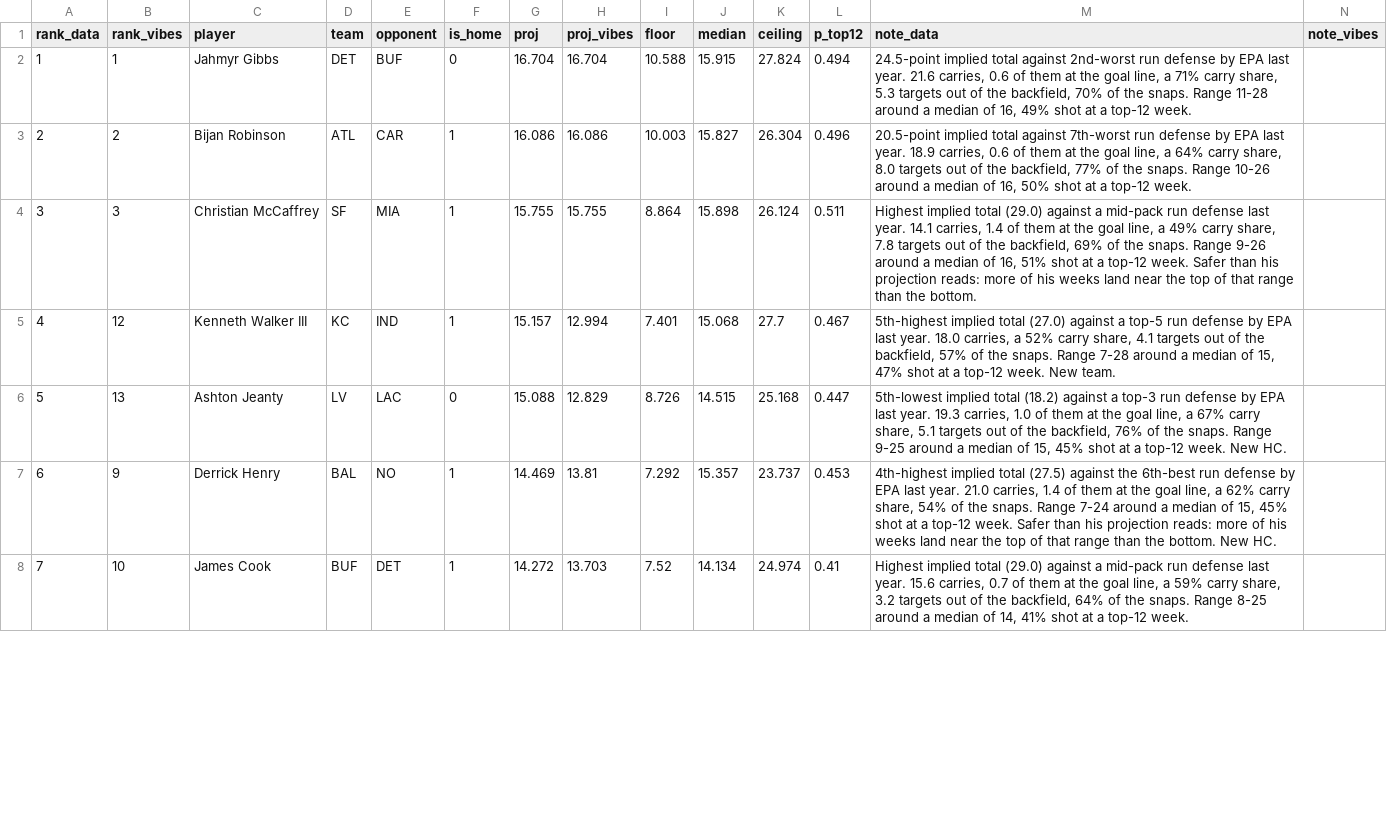
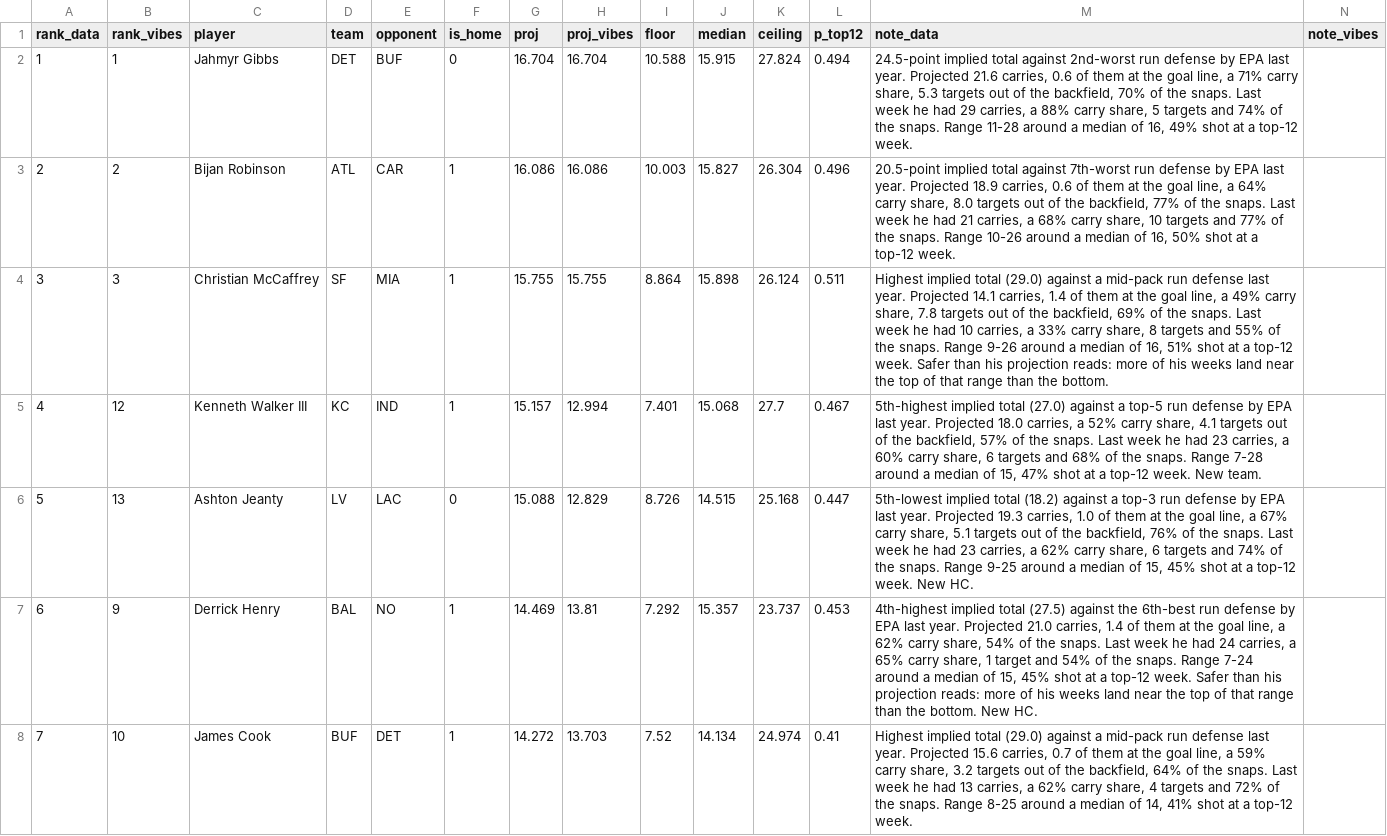
Before and after one commit to maditphillips/The-Delta-Duo, a CSV file: data/weekly/2026/week-02/rb-half.csv, drawn as a sheet; only a part is shown; the diff covers the shown part only.

```diff
--- a/data/weekly/2026/week-02/rb-half.csv
+++ b/data/weekly/2026/week-02/rb-half.csv
@@ -1,8 +1,8 @@
 rank_data,rank_vibes,player,team,opponent,is_home,proj,proj_vibes,floor,median,ceiling,p_top12,note_data,note_vibes
-1,1,Jahmyr Gibbs,DET,BUF,0,16.704,16.704,10.588,15.915,27.824,0.494,"24.5-point implied total against 2nd-worst run defense by EPA last year. 21.6 carries, 0.6 of them at the goal line, a 71% carry share, 5.3 targets out of the backfield, 70% of the snaps. Range 11-28 around a median of 16, 49% shot at a top-12 week.",
-2,2,Bijan Robinson,ATL,CAR,1,16.086,16.086,10.003,15.827,26.304,0.496,"20.5-point implied total against 7th-worst run defense by EPA last year. 18.9 carries, 0.6 of them at the goal line, a 64% carry share, 8.0 targets out of the backfield, 77% of the snaps. Range 10-26 around a median of 16, 50% shot at a top-12 week.",
-3,3,Christian McCaffrey,SF,MIA,1,15.755,15.755,8.864,15.898,26.124,0.511,"Highest implied total (29.0) against a mid-pack run defense last year. 14.1 carries, 1.4 of them at the goal line, a 49% carry share, 7.8 targets out of the backfield, 69% of the snaps. Range 9-26 around a median of 16, 51% shot at a top-12 week. Safer than his projection reads: more of his weeks land near the top of that range than the bottom.",
-4,12,Kenneth Walker III,KC,IND,1,15.157,12.994,7.401,15.068,27.7,0.467,"5th-highest implied total (27.0) against a top-5 run defense by EPA last year. 18.0 carries, a 52% carry share, 4.1 targets out of the backfield, 57% of the snaps. Range 7-28 around a median of 15, 47% shot at a top-12 week. New team.",
-5,13,Ashton Jeanty,LV,LAC,0,15.088,12.829,8.726,14.515,25.168,0.447,"5th-lowest implied total (18.2) against a top-3 run defense by EPA last year. 19.3 carries, 1.0 of them at the goal line, a 67% carry share, 5.1 targets out of the backfield, 76% of the snaps. Range 9-25 around a median of 15, 45% shot at a top-12 week. New HC.",
-6,9,Derrick Henry,BAL,NO,1,14.469,13.81,7.292,15.357,23.737,0.453,"4th-highest implied total (27.5) against the 6th-best run defense by EPA last year. 21.0 carries, 1.4 of them at the goal line, a 62% carry share, 54% of the snaps. Range 7-24 around a median of 15, 45% shot at a top-12 week. Safer than his projection reads: more of his weeks land near the top of that range than the bottom. New HC.",
-7,10,James Cook,BUF,DET,1,14.272,13.703,7.52,14.134,24.974,0.41,"Highest implied total (29.0) against a mid-pack run defense last year. 15.6 carries, 0.7 of them at the goal line, a 59% carry share, 3.2 targets out of the backfield, 64% of the snaps. Range 8-25 around a median of 14, 41% shot at a top-12 week.",
+1,1,Jahmyr Gibbs,DET,BUF,0,16.704,16.704,10.588,15.915,27.824,0.494,"24.5-point implied total against 2nd-worst run defense by EPA last year. Projected 21.6 carries, 0.6 of them at the goal line, a 71% carry share, 5.3 targets out of the backfield, 70% of the snaps. Last week he had 29 carries, a 88% carry share, 5 targets and 74% of the snaps. Range 11-28 around a median of 16, 49% shot at a top-12 week.",
+2,2,Bijan Robinson,ATL,CAR,1,16.086,16.086,10.003,15.827,26.304,0.496,"20.5-point implied total against 7th-worst run defense by EPA last year. Projected 18.9 carries, 0.6 of them at the goal line, a 64% carry share, 8.0 targets out of the backfield, 77% of the snaps. Last week he had 21 carries, a 68% carry share, 10 targets and 77% of the snaps. Range 10-26 around a median of 16, 50% shot at a top-12 week.",
+3,3,Christian McCaffrey,SF,MIA,1,15.755,15.755,8.864,15.898,26.124,0.511,"Highest implied total (29.0) against a mid-pack run defense last year. Projected 14.1 carries, 1.4 of them at the goal line, a 49% carry share, 7.8 targets out of the backfield, 69% of the snaps. Last week he had 10 carries, a 33% carry share, 8 targets and 55% of the snaps. Range 9-26 around a median of 16, 51% shot at a top-12 week. Safer than his projection reads: more of his weeks land near the top of that range than the bottom.",
+4,12,Kenneth Walker III,KC,IND,1,15.157,12.994,7.401,15.068,27.7,0.467,"5th-highest implied total (27.0) against a top-5 run defense by EPA last year. Projected 18.0 carries, a 52% carry share, 4.1 targets out of the backfield, 57% of the snaps. Last week he had 23 carries, a 60% carry share, 6 targets and 68% of the snaps. Range 7-28 around a median of 15, 47% shot at a top-12 week. New team.",
+5,13,Ashton Jeanty,LV,LAC,0,15.088,12.829,8.726,14.515,25.168,0.447,"5th-lowest implied total (18.2) against a top-3 run defense by EPA last year. Projected 19.3 carries, 1.0 of them at the goal line, a 67% carry share, 5.1 targets out of the backfield, 76% of the snaps. Last week he had 23 carries, a 62% carry share, 6 targets and 74% of the snaps. Range 9-25 around a median of 15, 45% shot at a top-12 week. New HC.",
+6,9,Derrick Henry,BAL,NO,1,14.469,13.81,7.292,15.357,23.737,0.453,"4th-highest implied total (27.5) against the 6th-best run defense by EPA last year. Projected 21.0 carries, 1.4 of them at the goal line, a 62% carry share, 54% of the snaps. Last week he had 24 carries, a 65% carry share, 1 target and 54% of the snaps. Range 7-24 around a median of 15, 45% shot at a top-12 week. Safer than his projection reads: more of his weeks land near the top of that range than the bottom. New HC.",
+7,10,James Cook,BUF,DET,1,14.272,13.703,7.52,14.134,24.974,0.41,"Highest implied total (29.0) against a mid-pack run defense last year. Projected 15.6 carries, 0.7 of them at the goal line, a 59% carry share, 3.2 targets out of the backfield, 64% of the snaps. Last week he had 13 carries, a 62% carry share, 4 targets and 72% of the snaps. Range 8-25 around a median of 14, 41% shot at a top-12 week.",
```
Also changed, not shown: 53 edited cells elsewhere in this file, data/weekly/2026/week-02/qb-4pt.csv, data/weekly/2026/week-02/qb-6pt.csv, 7 other files.
